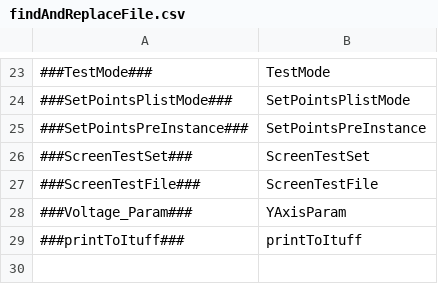
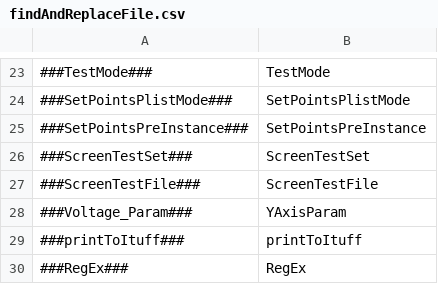
Before and after one commit to eoghanocIntel/lighterFluid, a CSV file: lighterFluid/inputs/findAndReplaceFile.csv, drawn as a sheet; only a part is shown, gaps mark what is left out.

```diff
--- a/lighterFluid/inputs/findAndReplaceFile.csv
+++ b/lighterFluid/inputs/findAndReplaceFile.csv
@@ -29 +29,2 @@
 ###printToItuff###,printToItuff
+###RegEx###,RegEx
```
Also changed, not shown: 9 other files.
